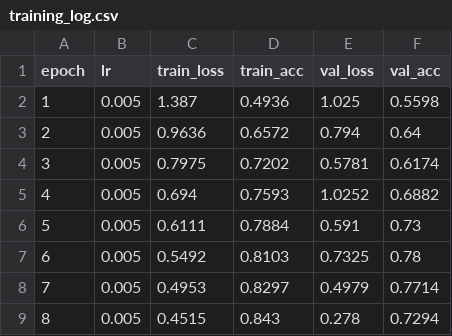
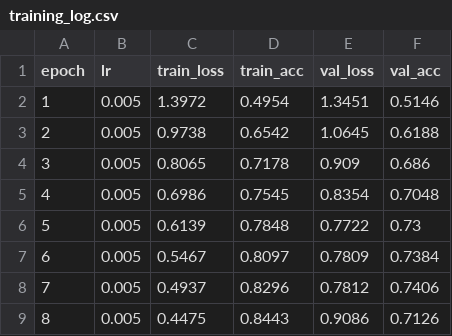
Before and after one commit to misang-30/CV-onboarding, a CSV file: src/train/training_log.csv, drawn as a sheet; only a part is shown; the diff covers the shown part only.

```diff
--- a/src/train/training_log.csv
+++ b/src/train/training_log.csv
@@ -1,9 +1,9 @@
 epoch,lr,train_loss,train_acc,val_loss,val_acc
-1,0.005,1.387,0.4936,1.025,0.5598
-2,0.005,0.9636,0.6572,0.794,0.64
-3,0.005,0.7975,0.7202,0.5781,0.6174
-4,0.005,0.694,0.7593,1.0252,0.6882
-5,0.005,0.6111,0.7884,0.591,0.73
-6,0.005,0.5492,0.8103,0.7325,0.78
-7,0.005,0.4953,0.8297,0.4979,0.7714
-8,0.005,0.4515,0.843,0.278,0.7294
+1,0.005,1.3972,0.4954,1.3451,0.5146
+2,0.005,0.9738,0.6542,1.0645,0.6188
+3,0.005,0.8065,0.7178,0.909,0.686
+4,0.005,0.6986,0.7545,0.8354,0.7048
+5,0.005,0.6139,0.7848,0.7722,0.73
+6,0.005,0.5467,0.8097,0.7809,0.7384
+7,0.005,0.4937,0.8296,0.7812,0.7406
+8,0.005,0.4475,0.8443,0.9086,0.7126
```
Also changed, not shown: 88 edited cells elsewhere in this file, src/train/training_log_overfit.csv, 7 other files.
